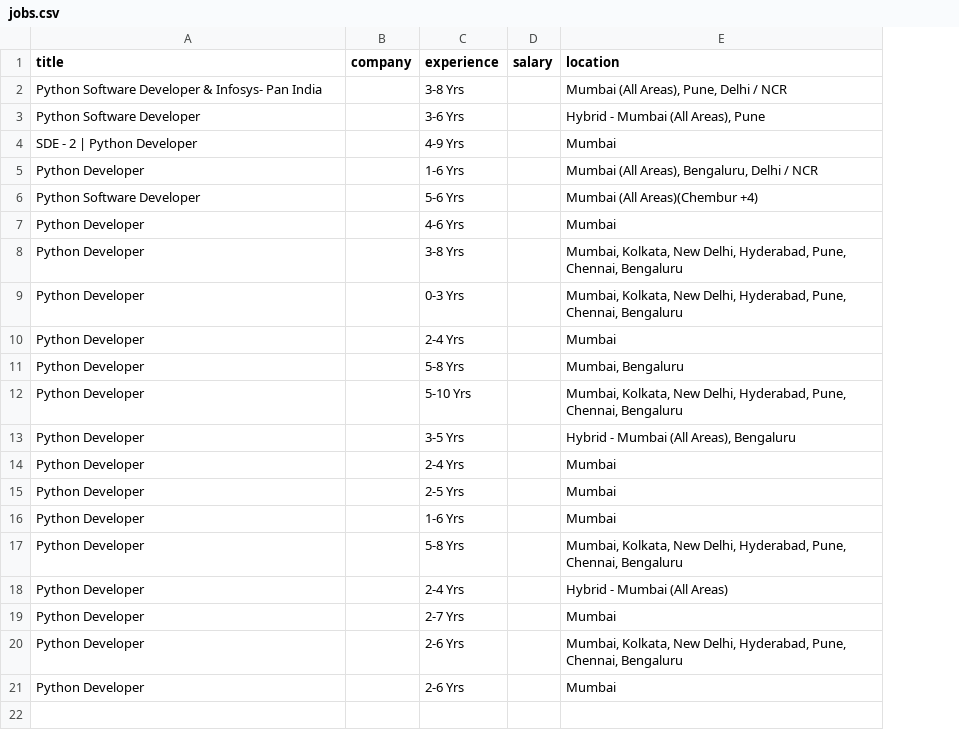
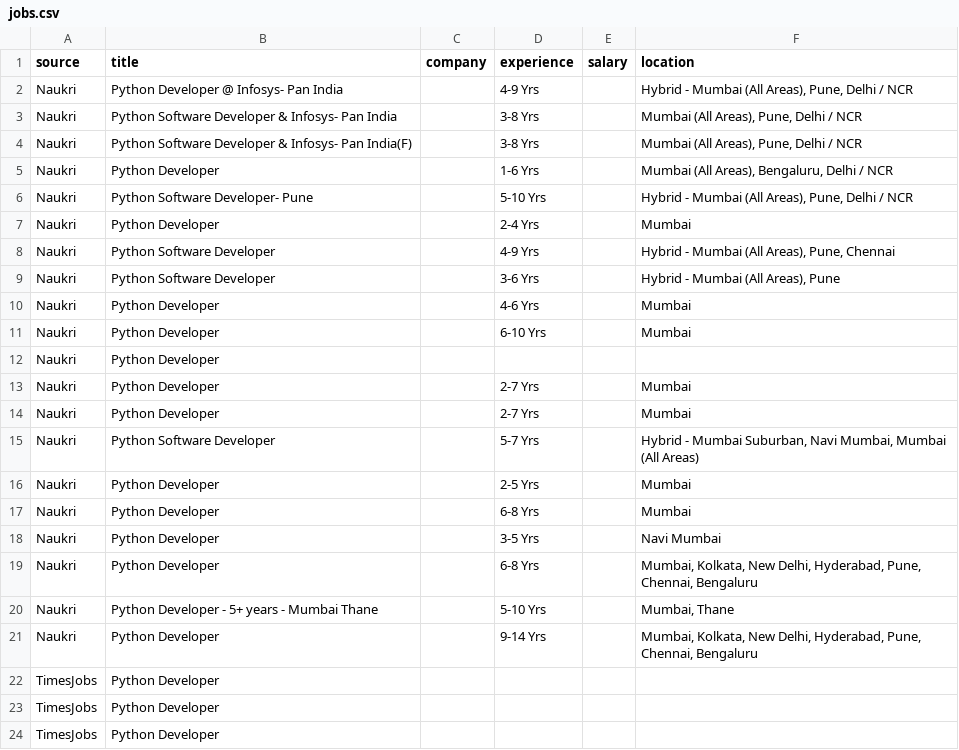
Before and after one commit to Rishikarpe/Job-search, a CSV file: jobs.csv, drawn as a sheet; only a part is shown; removed rows and columns are numbered as before the commit, all else as after; the diff covers the shown part only; the diff names each change by its address in the sheet, - before the commit and + after, or states it on an @@ line.

```diff
--- a/jobs.csv
+++ b/jobs.csv
+column A (source), row 3: Naukri; rows 9-11: all Naukri; rows 13-14: Naukri | Naukri; rows 16-17: Naukri | Naukri; row 19: Naukri; rows 21-22: Naukri | TimesJobs
+row 2: Naukri | Python Developer @ Infosys- Pan India |  | 4-9 Yrs |  | Hybrid - Mumbai (All Areas), Pune, Delhi / NCR
+row 4: Naukri | Python Software Developer & Infosys- Pan India(F) |  | 3-8 Yrs |  | Mumbai (All Areas), Pune, Delhi / NCR
+row 6: Naukri | Python Software Developer- Pune |  | 5-10 Yrs |  | Hybrid - Mumbai (All Areas), Pune, Delhi / NCR
@@ row 14 moved to row 7: Naukri @@
+row 8: Naukri | Python Software Developer |  | 4-9 Yrs |  | Hybrid - Mumbai (All Areas), Pune, Chennai
-row 4: SDE - 2 | Python Developer |  | 4-9 Yrs |  | Mumbai
-row 6: Python Software Developer |  | 5-6 Yrs |  | Mumbai (All Areas)(Chembur +4)
-row 8: Python Developer |  | 3-8 Yrs |  | Mumbai, Kolkata, New Delhi, Hyderabad, Pune, Chennai, Bengaluru
-row 9: Python Developer |  | 0-3 Yrs |  | Mumbai, Kolkata, New Delhi, Hyderabad, Pune, Chennai, Bengaluru
-D11 (experience): 2-4 Yrs
+D11 (experience): 6-10 Yrs
+row 12: Naukri | Python Developer
-D13 (experience): 5-8 Yrs
+D13 (experience): 2-7 Yrs
-F13 (location): Mumbai, Bengaluru
+F13 (location): Mumbai
-row 12: Python Developer |  | 5-10 Yrs |  | Mumbai, Kolkata, New Delhi, Hyderabad, Pune, Chennai, Bengaluru
-D14 (experience): 3-5 Yrs
+D14 (experience): 2-7 Yrs
-F14 (location): Hybrid - Mumbai (All Areas), Bengaluru
+F14 (location): Mumbai
+row 15: Naukri | Python Software Developer |  | 5-7 Yrs |  | Hybrid - Mumbai Suburban, Navi Mumbai, Mumbai (All Areas)
-D17 (experience): 1-6 Yrs
+D17 (experience): 6-8 Yrs
+row 18: Naukri | Python Developer |  | 3-5 Yrs |  | Navi Mumbai
-D19 (experience): 5-8 Yrs
+D19 (experience): 6-8 Yrs
-row 18: Python Developer |  | 2-4 Yrs |  | Hybrid - Mumbai (All Areas)
-row 19: Python Developer |  | 2-7 Yrs |  | Mumbai
+row 20: Naukri | Python Developer - 5+ years - Mumbai Thane |  | 5-10 Yrs |  | Mumbai, Thane
-D21 (experience): 2-6 Yrs
+D21 (experience): 9-14 Yrs
-D22 (experience): 2-6 Yrs
+D22 (experience): (empty)
-F22 (location): Mumbai
+F22 (location): (empty)
+row 23: TimesJobs | Python Developer
+row 24: TimesJobs | Python Developer
```
Also changed, not shown: 17 added rows elsewhere in this file, 4 other files.
